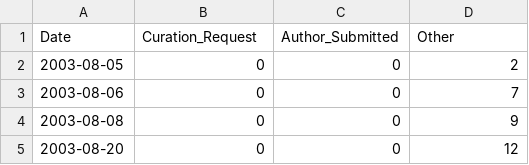
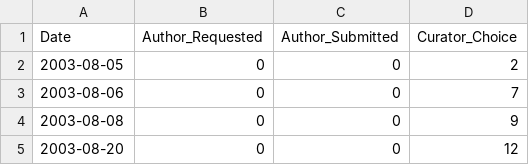
Before and after one commit to intact-portal/intact-portal-view, a CSV file: src/assets/data-files/curation_distribution.csv, drawn as a sheet; only a part is shown.

```diff
--- a/src/assets/data-files/curation_distribution.csv
+++ b/src/assets/data-files/curation_distribution.csv
@@ -1,2 +1,2 @@
-Date,Curation_Request,Author_Submitted,Other
+Date,Author_Requested,Author_Submitted,Curator_Choice
 2003-08-05,0,0,2
```
Also changed, not shown: src/assets/data-files/interactions.csv, src/assets/data-files/summary_table.csv, 5 other files.
